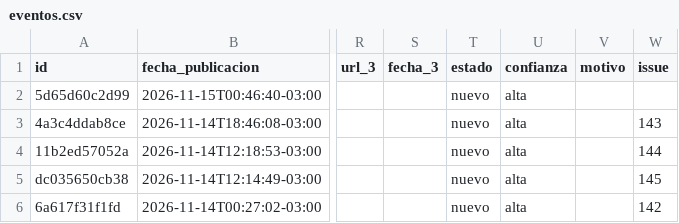
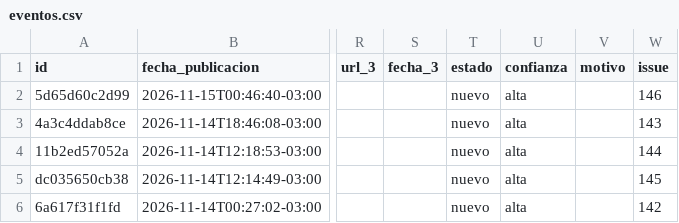
Before and after one commit to jalvarezamadogeologo/buscador-remociones, a CSV file: docs/eventos.csv, drawn as a sheet; only a part is shown, gaps mark what is left out; the diff names each change by its address in the sheet, - before the commit and + after, or states it on an @@ line.

```diff
--- a/docs/eventos.csv
+++ b/docs/eventos.csv
-W2 (issue): (empty)
+W2 (issue): 146
```
